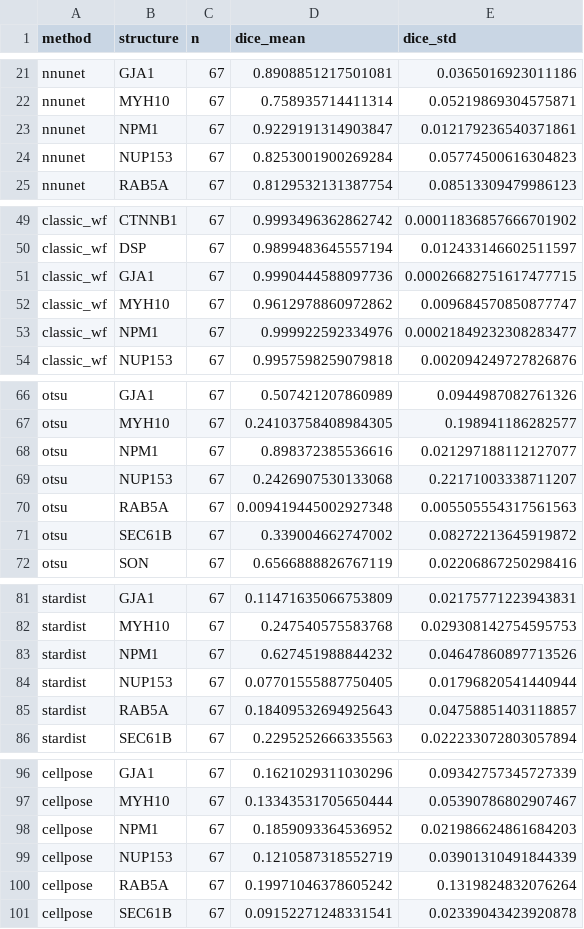
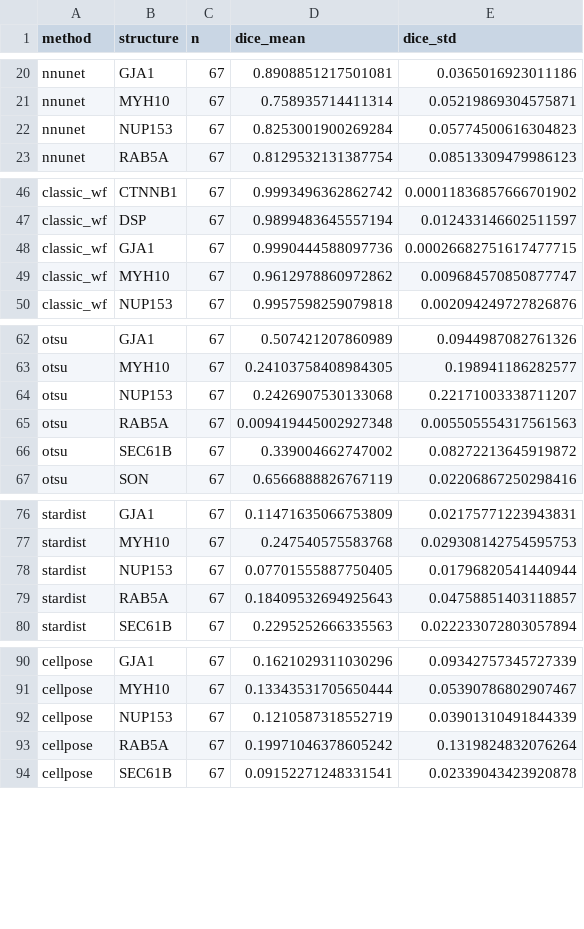
Before and after one commit to AllenCell/MegaSeg, a CSV file: benchmark/results/uint8/sota_comparison_all_methods.csv, drawn as a sheet; only a part is shown, gaps mark what is left out; the diff covers the shown part only; the diff names each change by its address in the sheet, - before the commit and + after, or states it on an @@ line.

```diff
--- a/benchmark/results/uint8/sota_comparison_all_methods.csv
+++ b/benchmark/results/uint8/sota_comparison_all_methods.csv
-row 23: nnunet | NPM1 | 67 | 0.9229191314903847 | 0.012179236540371861
-row 53: classic_wf | NPM1 | 67 | 0.999922592334976 | 0.00021849232308283477
-row 68: otsu | NPM1 | 67 | 0.898372385536616 | 0.021297188112127077
-row 83: stardist | NPM1 | 67 | 0.627451988844232 | 0.04647860897713526
-row 98: cellpose | NPM1 | 67 | 0.1859093364536952 | 0.021986624861684203
```
Also changed, not shown: 3 removed rows and 18 edited cells elsewhere in this file, benchmark/results/uint8/filtered/sota_comparison_all_methods.csv, 26 other files.
